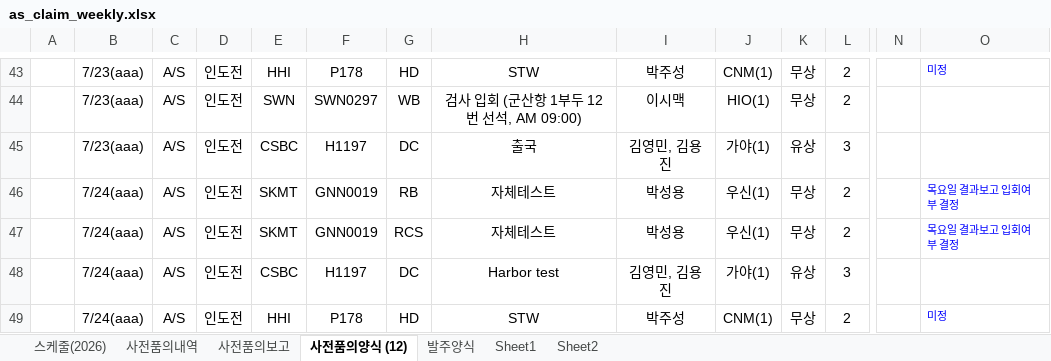
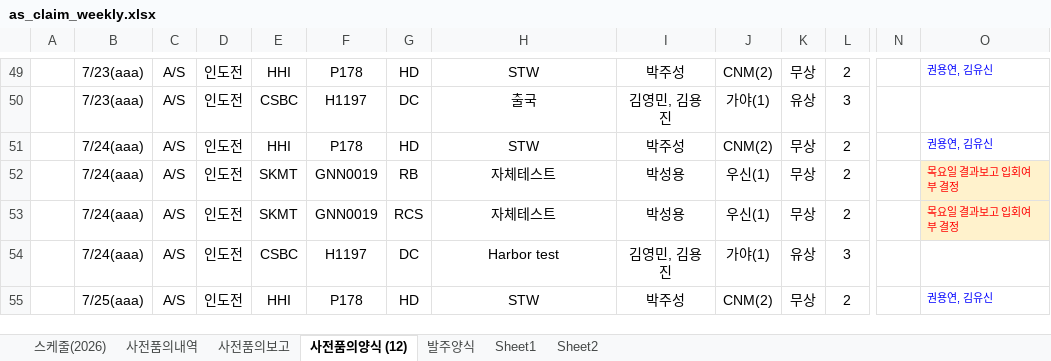
Before and after one commit to andaiga-create/weekly-schedule, an Excel workbook: as_claim_weekly.xlsx, sheet 사전품의양식 (12), drawn as a sheet; only a part is shown, gaps mark what is left out; values as stored, in another font and other column widths than the file's, no borders; removed rows and columns are numbered as before the commit, all else as after; rows hold the shown columns only; the diff covers the shown part only; the diff names each change by its address in the sheet, - before the commit and + after, or states it on an @@ line.

```diff
--- a/as_claim_weekly.xlsx (sheet 사전품의양식 (12))
+++ b/as_claim_weekly.xlsx (sheet 사전품의양식 (12))
-J49: CNM(1)
+J49: CNM(2)
-O49: 미정
+O49: 권용연, 김유신
-row 44:  | 7/23(aaa) | A/S | 인도전 | SWN | SWN0297 | WB | 검사 입회 (군산항 1부두 12번 선석, AM 09:00) | 이시맥 | HIO(1) | 무상 | 2
+row 51:  | 7/24(aaa) | A/S | 인도전 | HHI | P178 | HD | STW | 박주성 | CNM(2) | 무상 | 2 |  | 권용연, 김유신
@@ O52:O53 fill: none → #FFF2CC, text colour: #0000FF → #FF0000 @@
-B55: 7/24(aaa)
+B55: 7/25(aaa)
-J55: CNM(1)
+J55: CNM(2)
-O55: 미정
+O55: 권용연, 김유신
```
Also changed, not shown: 15 added rows, 9 removed rows, 63 edited cells and merged cells elsewhere in this sheet, sheet 사전품의보고, sheet 스케줄(2026).
